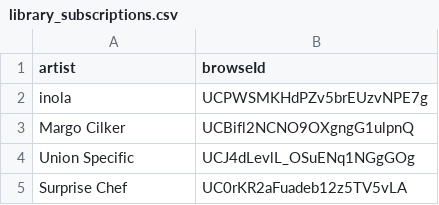
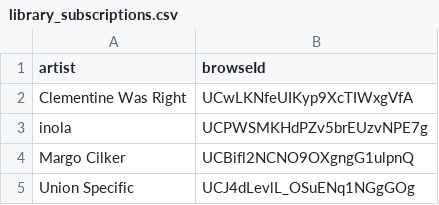
Before and after one commit to jwenerd/ytm-dl, a CSV file: output/library_subscriptions.csv, drawn as a sheet; only a part is shown; the shorter side is filled out with more unchanged rows.

```diff
--- a/output/library_subscriptions.csv
+++ b/output/library_subscriptions.csv
@@ -1,2 +1,3 @@
 artist,browseId
+Clementine Was Right,UCwLKNfeUIKyp9XcTIWxgVfA
 inola,UCPWSMKHdPZv5brEUzvNPE7g
```
Also changed, not shown: output/library_upload_albums.csv, 6 other files.
